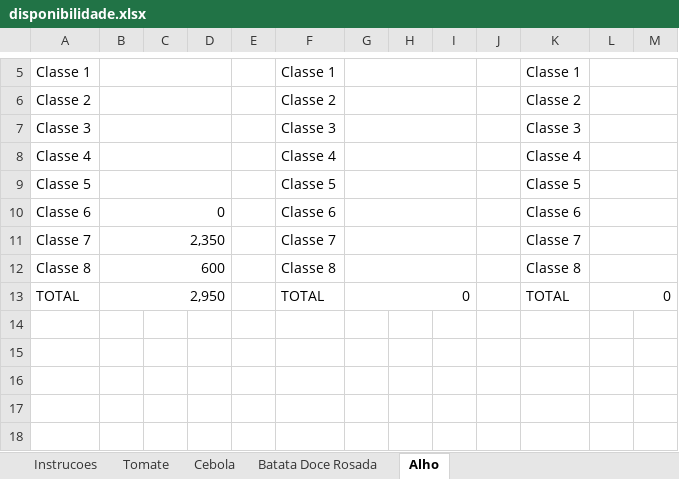
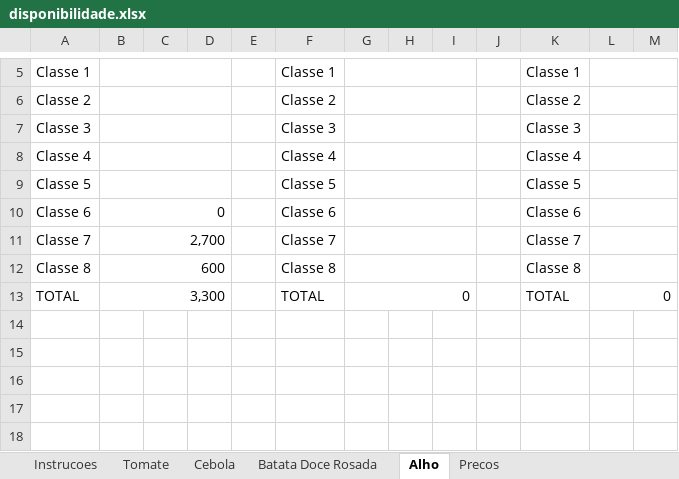
Before and after one commit to rafaelgermano1-cell/app-disponibilidade, an Excel workbook: disponibilidade.xlsx, sheet Alho, drawn as a sheet; only a part is shown, gaps mark what is left out; values as stored, in another font and other column widths than the file's, no cell formats; the diff names each change by its address in the sheet, - before the commit and + after, or states it on an @@ line.

```diff
--- a/disponibilidade.xlsx (sheet Alho)
+++ b/disponibilidade.xlsx (sheet Alho)
+sheet tab: Precos
-B11: 2,350
+B11: 2,700
-B13: 2,950
+B13: 3,300
```
Also changed, not shown: sheet Tomate, sheet Cebola, sheet Batata Doce Rosada, cell formats, formulas that keep their value, 1 other file.
